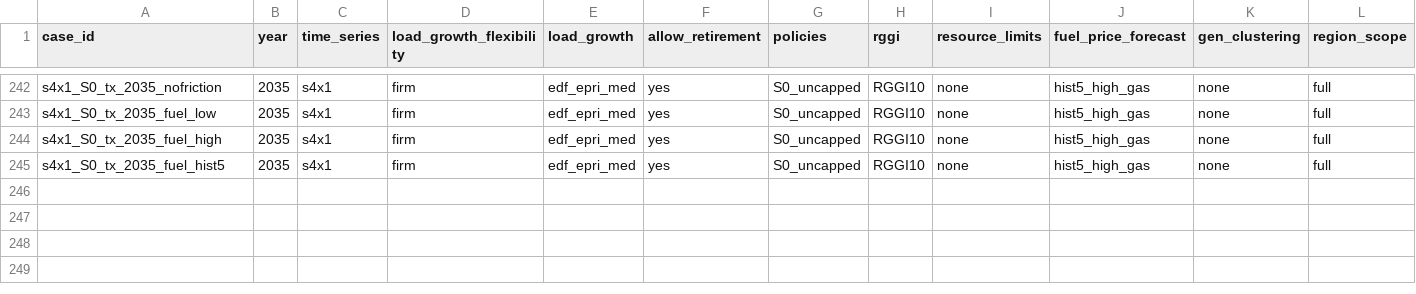
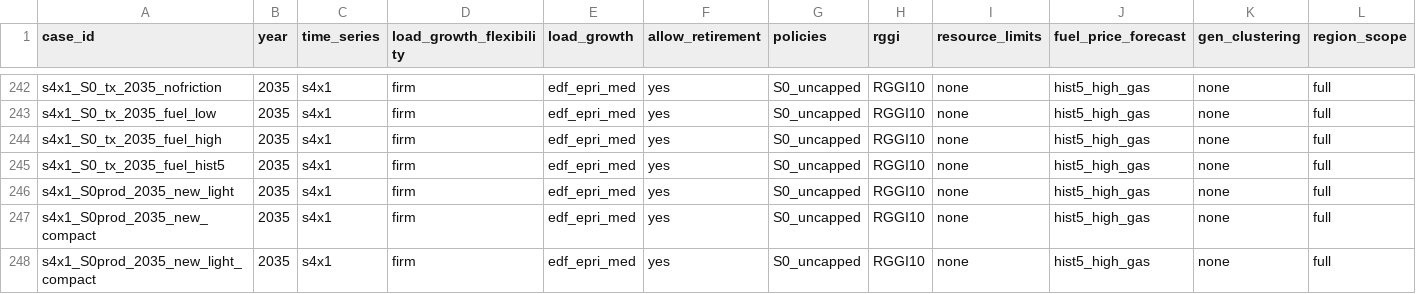
Before and after one commit to TMBrindle/Switch-USA-EDF, a CSV file: pg/extra_inputs/scenario_inputs.csv, drawn as a sheet; only a part is shown, gaps mark what is left out; rows hold the shown columns only; the diff names each change by its address in the sheet, - before the commit and + after, or states it on an @@ line.

```diff
--- a/pg/extra_inputs/scenario_inputs.csv
+++ b/pg/extra_inputs/scenario_inputs.csv
+row 246: s4x1_S0prod_2035_new_light | 2035 | s4x1 | firm | edf_epri_med | yes | S0_uncapped | RGGI10 | none | hist5_high_gas | none | full
+row 247: s4x1_S0prod_2035_new_compact | 2035 | s4x1 | firm | edf_epri_med | yes | S0_uncapped | RGGI10 | none | hist5_high_gas | none | full
+row 248: s4x1_S0prod_2035_new_light_compact | 2035 | s4x1 | firm | edf_epri_med | yes | S0_uncapped | RGGI10 | none | hist5_high_gas | none | full
```
Also changed, not shown: 26 other files.
